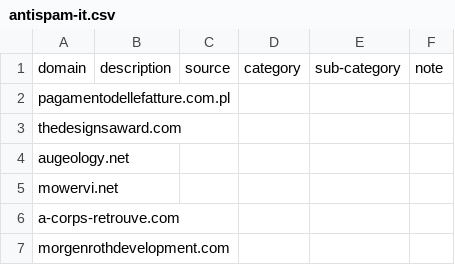
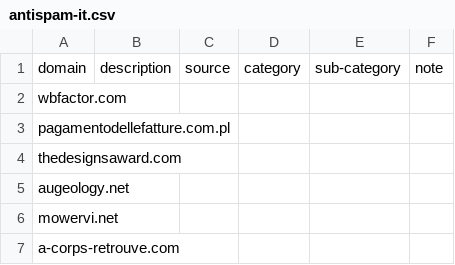
Before and after one commit to marco-acorte/antispam-it, a CSV file: antispam-it.csv, drawn as a sheet; only a part is shown; the shorter side is filled out with more unchanged rows; the diff names each change by its address in the sheet, - before the commit and + after, or states it on an @@ line.

```diff
--- a/antispam-it.csv
+++ b/antispam-it.csv
+row 2: wbfactor.com
```
Also changed, not shown: 7 other files.
